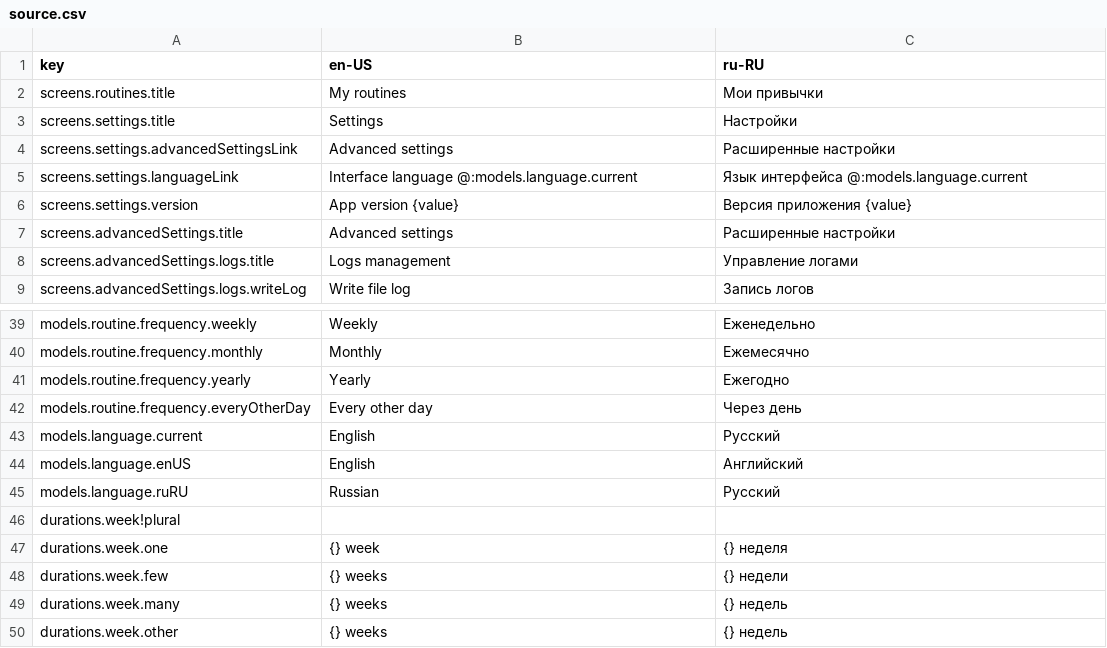
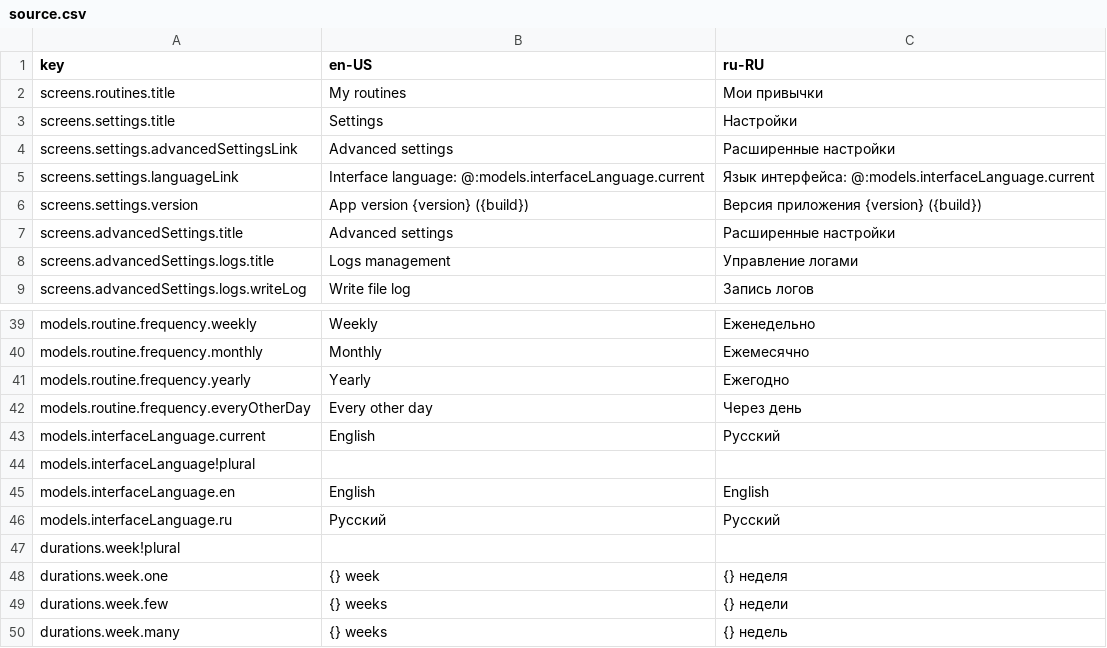
Before and after one commit to alex-scare/memoroutines, a CSV file: assets/translations/source.csv, drawn as a sheet; only a part is shown, gaps mark what is left out; the shorter side is filled out with more unchanged rows.

```diff
--- a/assets/translations/source.csv
+++ b/assets/translations/source.csv
@@ -4,4 +4,4 @@ screens.settings.title,"Settings","Настройки"
 screens.settings.advancedSettingsLink,"Advanced settings","Расширенные настройки"
-screens.settings.languageLink,"Interface language @:models.language.current","Язык интерфейса @:models.language.current"
-screens.settings.version,"App version {value}","Версия приложения {value}"
+screens.settings.languageLink,"Interface language: @:models.interfaceLanguage.current","Язык интерфейса: @:models.interfaceLanguage.current"
+screens.settings.version,"App version {version} ({build})","Версия приложения {version} ({build})"
 screens.advancedSettings.title,"Advanced settings","Расширенные настройки"
@@ -42,5 +42,6 @@ models.routine.frequency.yearly,"Yearly","Ежегодно"
 models.routine.frequency.everyOtherDay,"Every other day","Через день"
-models.language.current,"English","Русский"
-models.language.enUS,"English","Английский"
-models.language.ruRU,"Russian","Русский"
+models.interfaceLanguage.current,"English","Русский"
+models.interfaceLanguage!plural,"",""
+models.interfaceLanguage.en,"English","English"
+models.interfaceLanguage.ru,"Русский","Русский"
 durations.week!plural,"",""
```
Also changed, not shown: 13 other files.
